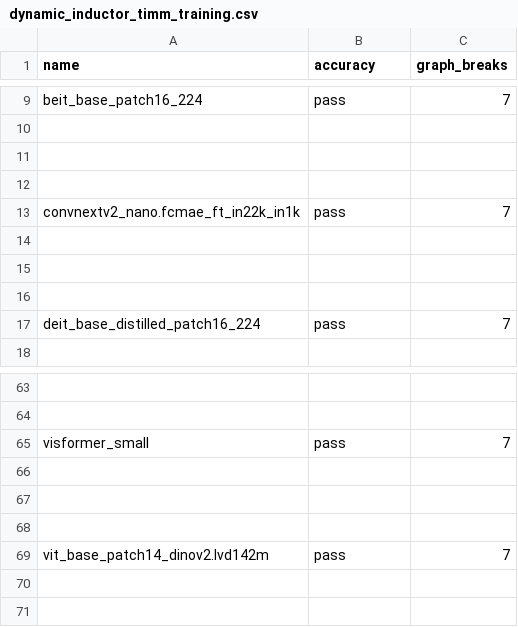
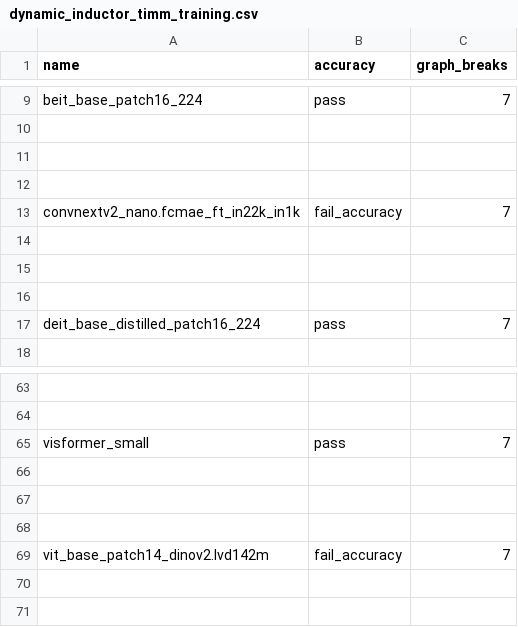
Before and after one commit to dwyangone/pytorch, a CSV file: benchmarks/dynamo/ci_expected_accuracy/dynamic_inductor_timm_training.csv, drawn as a sheet; only a part is shown, gaps mark what is left out.

Commit message:
Update dynamic_inductor_timm_training.csv (#167609)
These tests were failing since they were added in
https://github.com/pytorch/pytorch/pull/165381

Evidence: scroll back in HUD, on that commit they were
failing.

I'm going to (1) set the accuracy to get CI green and (2) file an issue
for this.

Pull Request resolved: https://github.com/pytorch/pytorch/pull/167609
Approved by: https://github.com/choijon5, https://github.com/desertfire

```diff
--- a/benchmarks/dynamo/ci_expected_accuracy/dynamic_inductor_timm_training.csv
+++ b/benchmarks/dynamo/ci_expected_accuracy/dynamic_inductor_timm_training.csv
@@ -12,3 +12,3 @@ beit_base_patch16_224,pass,7
 
-convnextv2_nano.fcmae_ft_in22k_in1k,pass,7
+convnextv2_nano.fcmae_ft_in22k_in1k,fail_accuracy,7
 
@@ -68,3 +68,3 @@ visformer_small,pass,7
 
-vit_base_patch14_dinov2.lvd142m,pass,7
+vit_base_patch14_dinov2.lvd142m,fail_accuracy,7
 
```
